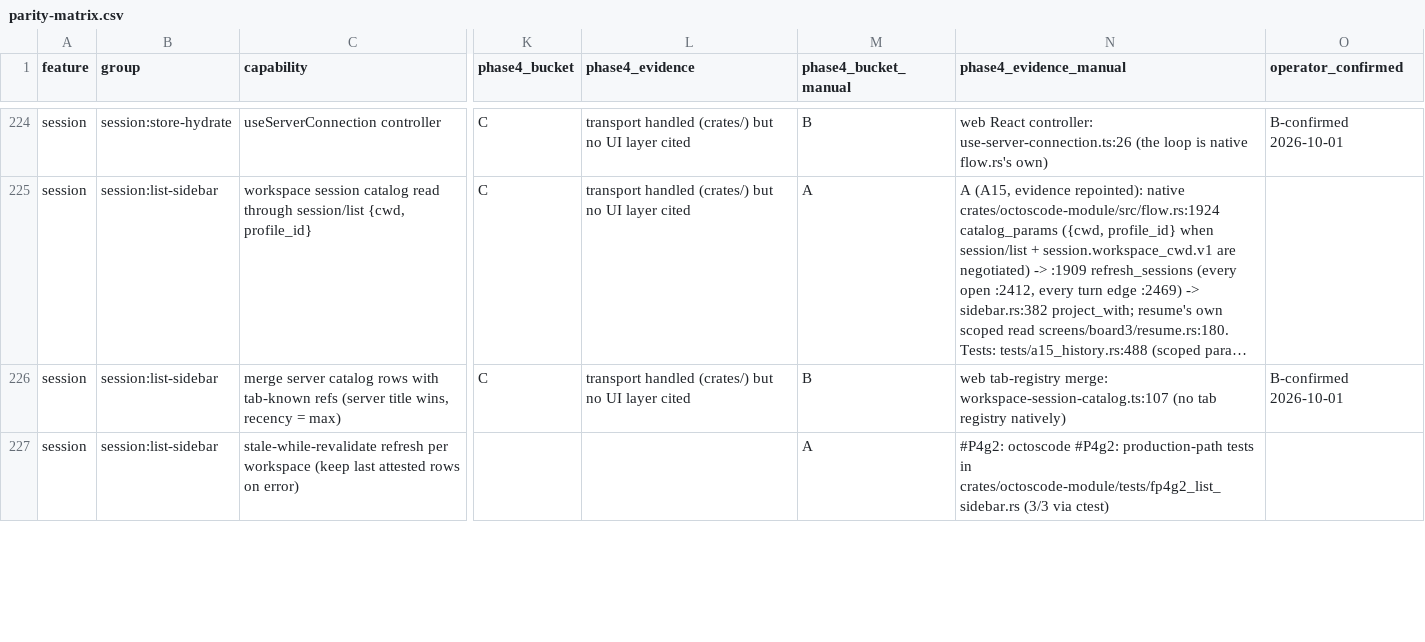
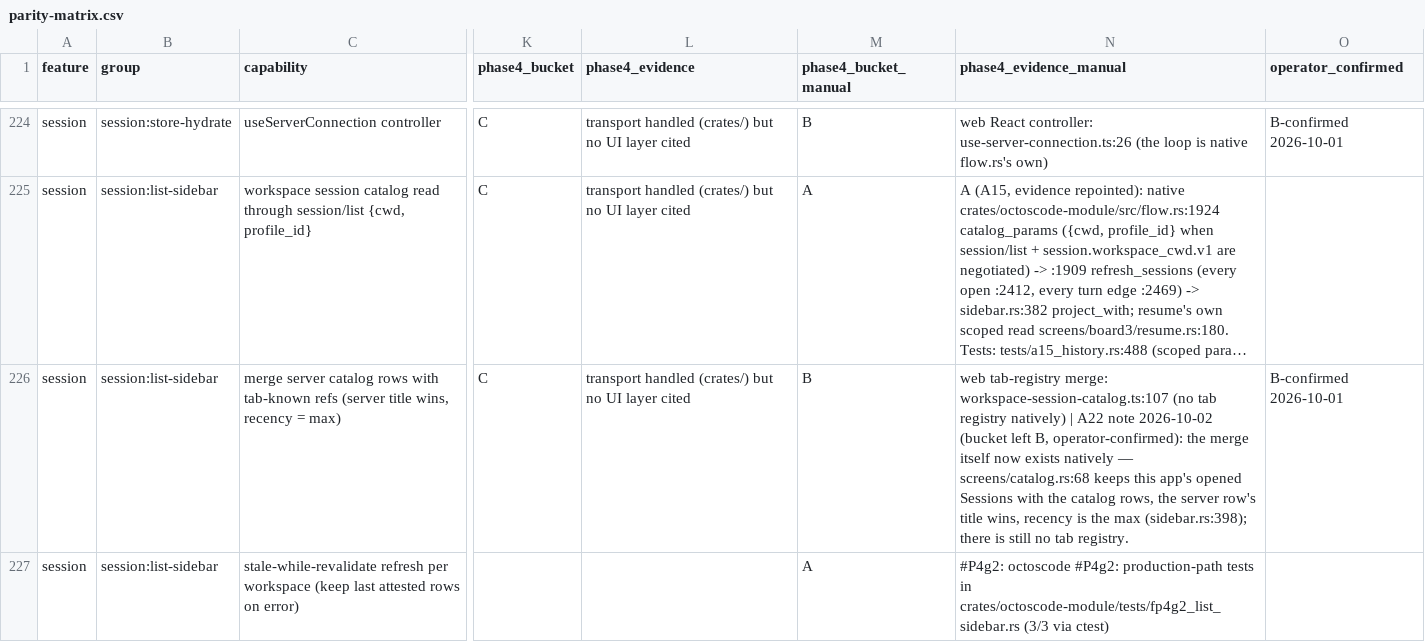
Before and after one commit to octos-org/octoscode-app, a CSV file: docs/parity-matrix.csv, drawn as a sheet; only a part is shown, gaps mark what is left out; long unchanged cells end in …; the diff covers the shown part only; the diff names each change by its address in the sheet, - before the commit and + after, or states it on an @@ line.

```diff
--- a/docs/parity-matrix.csv
+++ b/docs/parity-matrix.csv
-N226 (phase4_evidence_manual): …registry natively)
+N226 (phase4_evidence_manual): …registry natively) | A22 note 2026-10-02 (bucket left B, operator-confirmed): the merge itself now exists natively — screens/catalog.rs:68 keeps this app's opened Sessions with the catalog rows, the server row's title wins, recency is the max (sidebar.rs:398); there is still no tab registry.
```
Also changed, not shown: 8 edited cells elsewhere in this file, docs/protocol-ext-matrix.csv, 2 other files.
